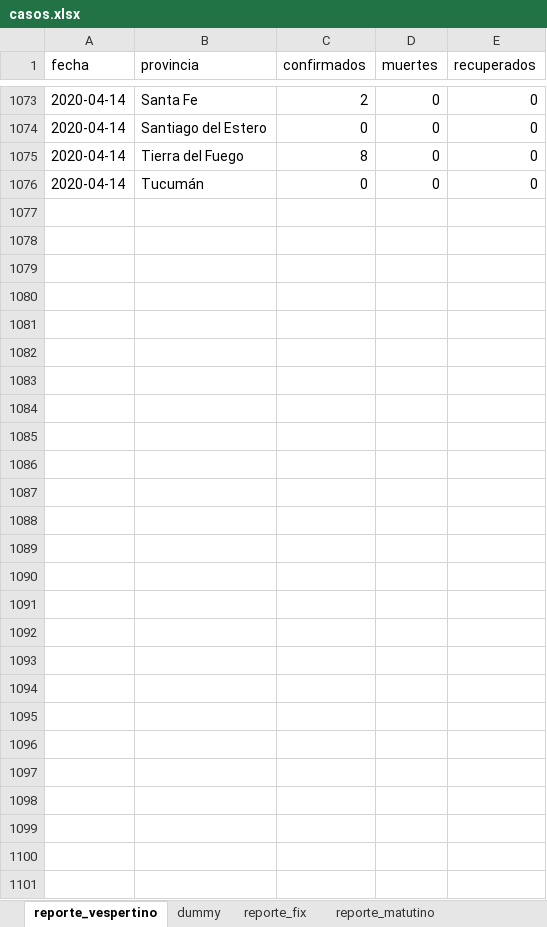
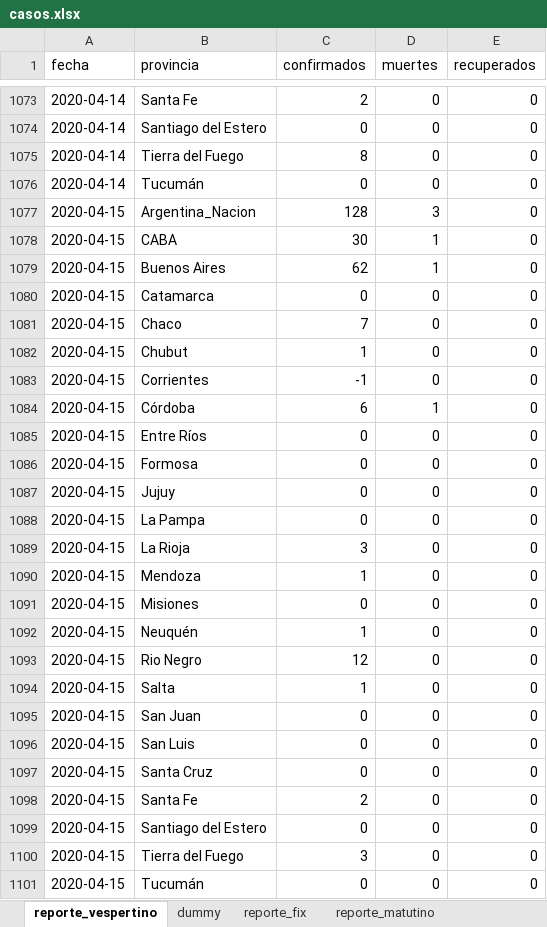
Before and after one commit to felixlapalma/covid19-argentina-viz, an Excel workbook: data/casos.xlsx, sheet reporte_vespertino, drawn as a sheet; only a part is shown, gaps mark what is left out; values as stored, in another font and other column widths than the file's, no borders; the diff names each change by its address in the sheet, - before the commit and + after, or states it on an @@ line.

Commit message:
Update 20200415 casos

```diff
--- a/data/casos.xlsx (sheet reporte_vespertino)
+++ b/data/casos.xlsx (sheet reporte_vespertino)
+row 1077: 2020-04-15 | Argentina_Nacion | 128 | 3 | 0
+row 1078: 2020-04-15 | CABA | 30 | 1 | 0
+row 1079: 2020-04-15 | Buenos Aires | 62 | 1 | 0
+row 1080: 2020-04-15 | Catamarca | 0 | 0 | 0
+row 1081: 2020-04-15 | Chaco | 7 | 0 | 0
+row 1082: 2020-04-15 | Chubut | 1 | 0 | 0
+row 1083: 2020-04-15 | Corrientes | -1 | 0 | 0
+row 1084: 2020-04-15 | Córdoba | 6 | 1 | 0
+row 1085: 2020-04-15 | Entre Ríos | 0 | 0 | 0
+row 1086: 2020-04-15 | Formosa | 0 | 0 | 0
+row 1087: 2020-04-15 | Jujuy | 0 | 0 | 0
+row 1088: 2020-04-15 | La Pampa | 0 | 0 | 0
+row 1089: 2020-04-15 | La Rioja | 3 | 0 | 0
+row 1090: 2020-04-15 | Mendoza | 1 | 0 | 0
+row 1091: 2020-04-15 | Misiones | 0 | 0 | 0
+row 1092: 2020-04-15 | Neuquén | 1 | 0 | 0
+row 1093: 2020-04-15 | Rio Negro | 12 | 0 | 0
+row 1094: 2020-04-15 | Salta | 1 | 0 | 0
+row 1095: 2020-04-15 | San Juan | 0 | 0 | 0
+row 1096: 2020-04-15 | San Luis | 0 | 0 | 0
+row 1097: 2020-04-15 | Santa Cruz | 0 | 0 | 0
+row 1098: 2020-04-15 | Santa Fe | 2 | 0 | 0
+row 1099: 2020-04-15 | Santiago del Estero | 0 | 0 | 0
+row 1100: 2020-04-15 | Tierra del Fuego | 3 | 0 | 0
+row 1101: 2020-04-15 | Tucumán | 0 | 0 | 0
```
Also changed, not shown: sheet reporte_matutino, 2 other files.
